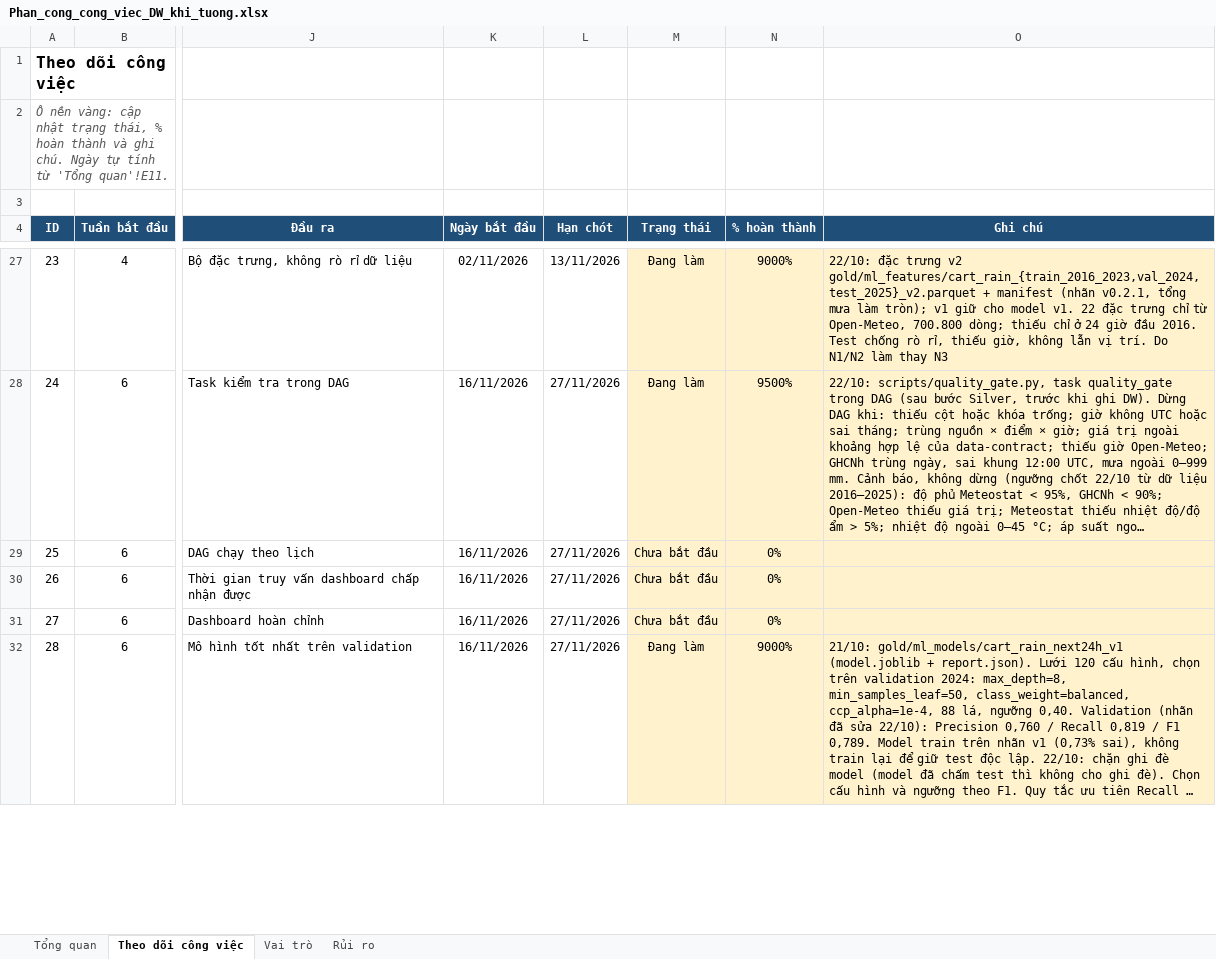
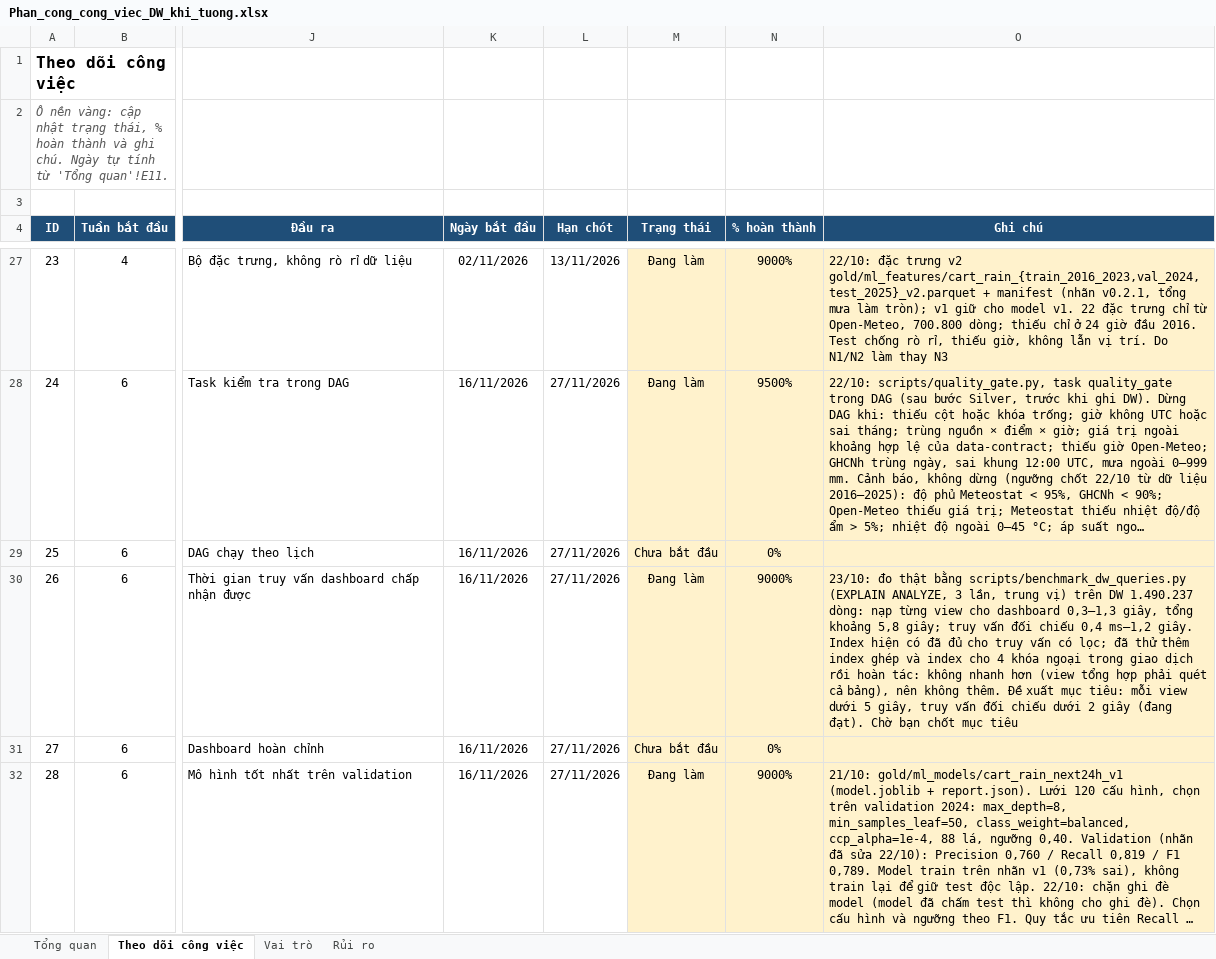
Before and after one commit to congdtptit/vietnam-weather-data-warehouse, an Excel workbook: Phan_cong_cong_viec_DW_khi_tuong.xlsx, sheet Theo dõi công việc, drawn as a sheet; only a part is shown, gaps mark what is left out; long unchanged cells end in …; values as stored, in another font and other column widths than the file's, no borders; charts and pictures and conditional formats not drawn; the diff names each change by its address in the sheet, - before the commit and + after, or states it on an @@ line.

```diff
--- a/Phan_cong_cong_viec_DW_khi_tuong.xlsx (sheet Theo dõi công việc)
+++ b/Phan_cong_cong_viec_DW_khi_tuong.xlsx (sheet Theo dõi công việc)
-M30 (Trạng thái): Chưa bắt đầu
+M30 (Trạng thái): Đang làm
-N30 (% hoàn thành): 0%
+N30 (% hoàn thành): 9000%
-O30 (Ghi chú): (empty)
+O30 (Ghi chú): 23/10: đo thật bằng scripts/benchmark_dw_queries.py (EXPLAIN ANALYZE, 3 lần, trung vị) trên DW 1.490.237 dòng: nạp từng view cho dashboard 0,3–1,3 giây, tổng khoảng 5,8 giây; truy vấn đối chiếu 0,4 ms–1,2 giây. Index hiện có đã đủ cho truy vấn có lọc; đã thử thêm index ghép và index cho 4 khóa ngoại trong giao dịch rồi hoàn tác: không nhanh hơn (view tổng hợp phải quét cả bảng), nên không thêm. Đề xuất mục tiêu: mỗi view dưới 5 giây, truy vấn đối chiếu dưới 2 giây (đang đạt). Chờ bạn chốt mục tiêu
```
Also changed, not shown: 4 other files.
